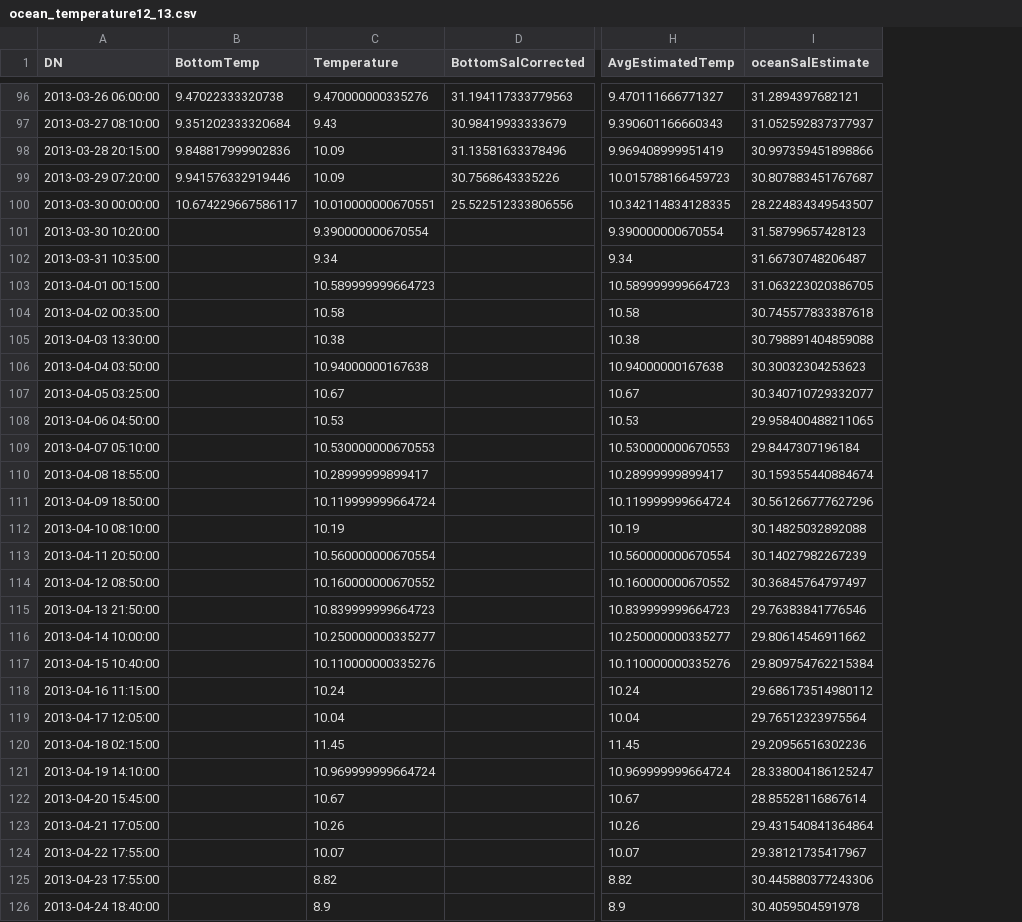
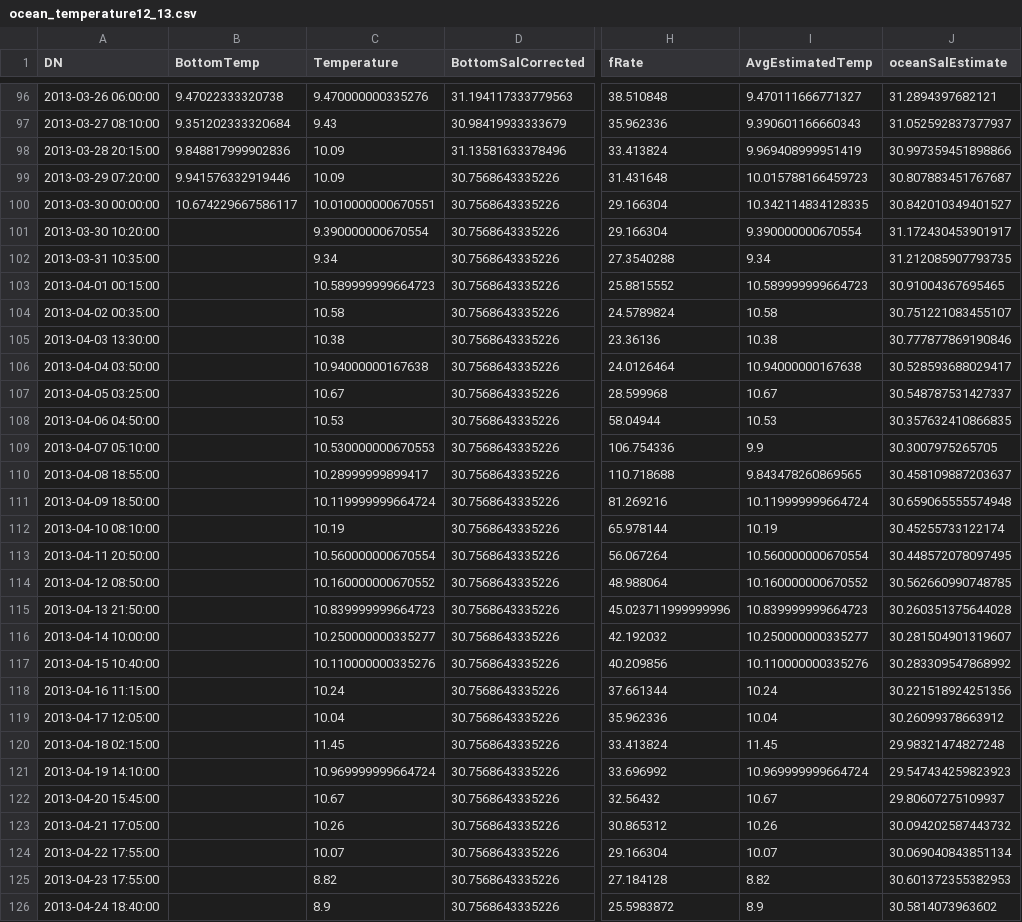
Before and after one commit to lebedevn/Alsea-Estuary-Data, a CSV file: ocean_temperature12_13.csv, drawn as a sheet; only a part is shown, gaps mark what is left out; addresses are those after the commit; the diff covers the shown part only; the diff names each change by its address in the sheet, - before the commit and + after, or states it on an @@ line.

```diff
--- a/ocean_temperature12_13.csv
+++ b/ocean_temperature12_13.csv
+column H (fRate), rows 96-126: 38.510848 | 35.962336 | 33.413824 | 31.431648 | 29.166304 | 29.166304 | 27.3540288 | 25.8815552 | 24.5789824 | 23.36136 | 24.0126464 | 28.599968 | 58.04944 | 106.754336 | 110.718688 | 81.269216 | 65.978144 | 56.067264 | 48.988064 | 45.023711999999996 | 42.192032 | 40.209856 | 37.661344 | 35.962336 | 33.413824 | 33.696992 | 32.56432 | 30.865312 | 29.166304 | 27.184128 | 25.5983872
-D100 (BottomSalCorrected): 25.522512333806556
+D100 (BottomSalCorrected): 30.7568643335226
-J100 (oceanSalEstimate): 28.224834349543507
+J100 (oceanSalEstimate): 30.842010349401527
-D101:D126 (BottomSalCorrected): (empty)
+D101:D126 (BottomSalCorrected): 30.7568643335226
-J101 (oceanSalEstimate): 31.58799657428123
+J101 (oceanSalEstimate): 31.172430453901917
-J102 (oceanSalEstimate): 31.66730748206487
+J102 (oceanSalEstimate): 31.212085907793735
-J103 (oceanSalEstimate): 31.063223020386705
+J103 (oceanSalEstimate): 30.91004367695465
-J104 (oceanSalEstimate): 30.745577833387618
+J104 (oceanSalEstimate): 30.751221083455107
-J105 (oceanSalEstimate): 30.798891404859088
+J105 (oceanSalEstimate): 30.777877869190846
-J106 (oceanSalEstimate): 30.30032304253623
+J106 (oceanSalEstimate): 30.528593688029417
-J107 (oceanSalEstimate): 30.340710729332077
+J107 (oceanSalEstimate): 30.548787531427337
-J108 (oceanSalEstimate): 29.958400488211065
+J108 (oceanSalEstimate): 30.357632410866835
-I109 (AvgEstimatedTemp): 10.530000000670553
+I109 (AvgEstimatedTemp): 9.9
-J109 (oceanSalEstimate): 29.8447307196184
+J109 (oceanSalEstimate): 30.3007975265705
-I110 (AvgEstimatedTemp): 10.28999999899417
+I110 (AvgEstimatedTemp): 9.843478260869565
-J110 (oceanSalEstimate): 30.159355440884674
+J110 (oceanSalEstimate): 30.458109887203637
-J111 (oceanSalEstimate): 30.561266777627296
+J111 (oceanSalEstimate): 30.659065555574948
-J112 (oceanSalEstimate): 30.14825032892088
+J112 (oceanSalEstimate): 30.45255733122174
-J113 (oceanSalEstimate): 30.14027982267239
+J113 (oceanSalEstimate): 30.448572078097495
-J114 (oceanSalEstimate): 30.36845764797497
+J114 (oceanSalEstimate): 30.562660990748785
-J115 (oceanSalEstimate): 29.76383841776546
+J115 (oceanSalEstimate): 30.260351375644028
-J116 (oceanSalEstimate): 29.80614546911662
+J116 (oceanSalEstimate): 30.281504901319607
-J117 (oceanSalEstimate): 29.809754762215384
+J117 (oceanSalEstimate): 30.283309547868992
-J118 (oceanSalEstimate): 29.686173514980112
+J118 (oceanSalEstimate): 30.221518924251356
-J119 (oceanSalEstimate): 29.76512323975564
+J119 (oceanSalEstimate): 30.26099378663912
-J120 (oceanSalEstimate): 29.20956516302236
+J120 (oceanSalEstimate): 29.98321474827248
-J121 (oceanSalEstimate): 28.338004186125247
+J121 (oceanSalEstimate): 29.547434259823923
-J122 (oceanSalEstimate): 28.85528116867614
+J122 (oceanSalEstimate): 29.80607275109937
-J123 (oceanSalEstimate): 29.431540841364864
+J123 (oceanSalEstimate): 30.094202587443732
-J124 (oceanSalEstimate): 29.38121735417967
+J124 (oceanSalEstimate): 30.069040843851134
-J125 (oceanSalEstimate): 30.445880377243306
+J125 (oceanSalEstimate): 30.601372355382953
-J126 (oceanSalEstimate): 30.4059504591978
+J126 (oceanSalEstimate): 30.5814073963602
```
Also changed, not shown: 71 edited cells elsewhere in this file, ocean_temperature13_14.csv, 51 other files.
